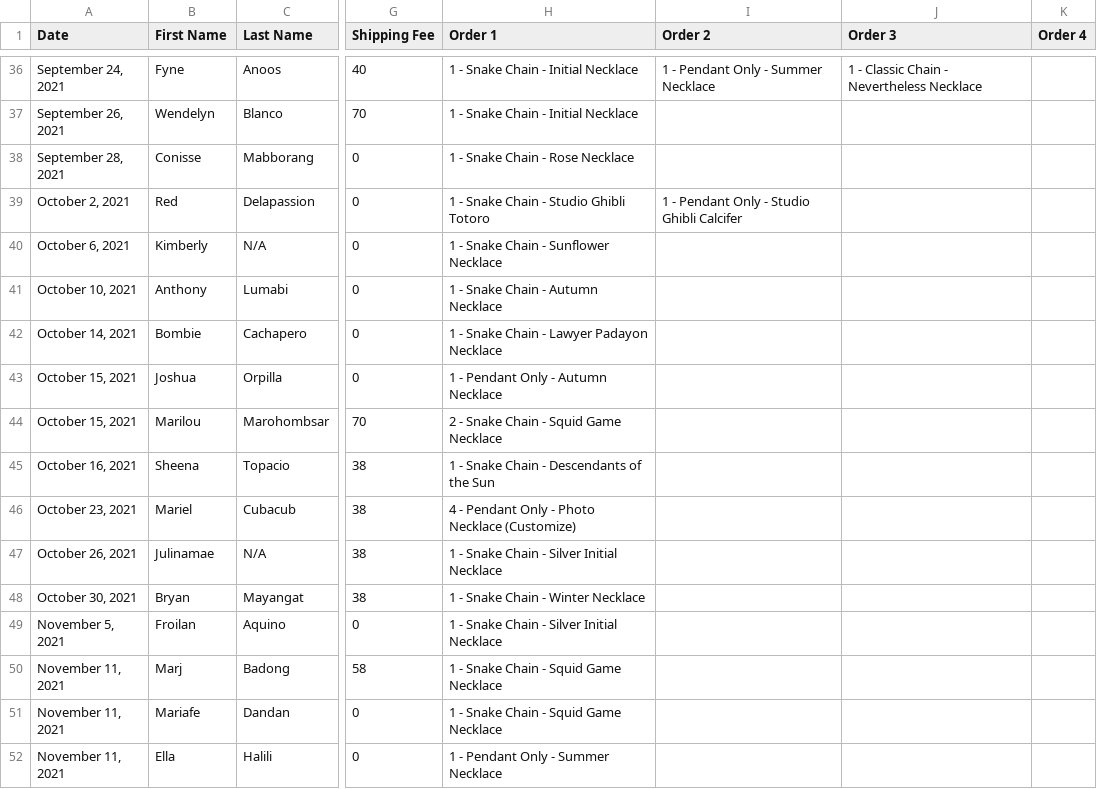
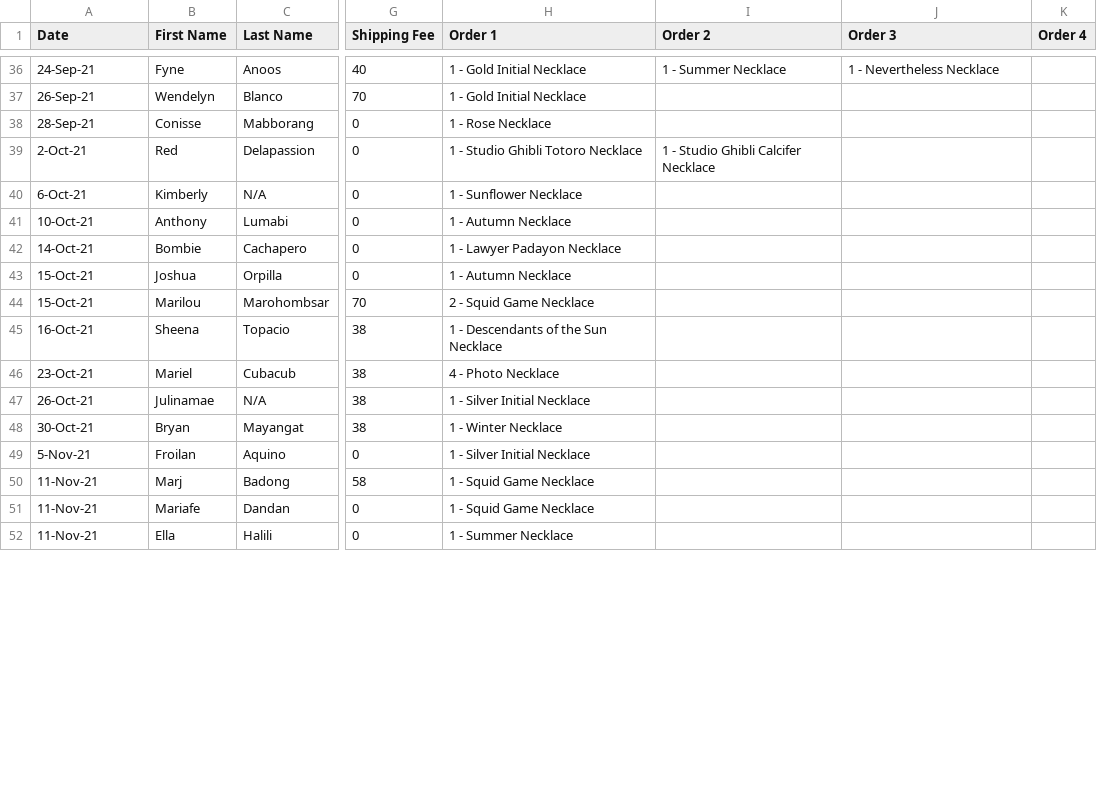
Before and after one commit to carieeeh/zarathelle-analysis, a CSV file: Zarathelle 2021 Orders Dataset V1 - Cleaned Data.csv, drawn as a sheet; only a part is shown, gaps mark what is left out; the diff covers the shown part only; the diff names each change by its address in the sheet, - before the commit and + after, or states it on an @@ line.

```diff
--- a/Zarathelle 2021 Orders Dataset V1 - Cleaned Data.csv
+++ b/Zarathelle 2021 Orders Dataset V1 - Cleaned Data.csv
-A36 (Date): September 24, 2021
+A36 (Date): 24-Sep-21
-H36:H37 (Order 1): 1 - Snake Chain - Initial Necklace
+H36:H37 (Order 1): 1 - Gold Initial Necklace
-I36 (Order 2): 1 - Pendant Only - Summer Necklace
+I36 (Order 2): 1 - Summer Necklace
-J36 (Order 3): 1 - Classic Chain - Nevertheless Necklace
+J36 (Order 3): 1 - Nevertheless Necklace
-A37 (Date): September 26, 2021
+A37 (Date): 26-Sep-21
-A38 (Date): September 28, 2021
+A38 (Date): 28-Sep-21
-H38 (Order 1): 1 - Snake Chain - Rose Necklace
+H38 (Order 1): 1 - Rose Necklace
-A39 (Date): October 2, 2021
+A39 (Date): 2-Oct-21
-H39 (Order 1): 1 - Snake Chain - Studio Ghibli Totoro
+H39 (Order 1): 1 - Studio Ghibli Totoro Necklace
-I39 (Order 2): 1 - Pendant Only - Studio Ghibli Calcifer
+I39 (Order 2): 1 - Studio Ghibli Calcifer Necklace
-A40 (Date): October 6, 2021
+A40 (Date): 6-Oct-21
-H40 (Order 1): 1 - Snake Chain - Sunflower Necklace
+H40 (Order 1): 1 - Sunflower Necklace
-A41 (Date): October 10, 2021
+A41 (Date): 10-Oct-21
-H41 (Order 1): 1 - Snake Chain - Autumn Necklace
+H41 (Order 1): 1 - Autumn Necklace
-A42 (Date): October 14, 2021
+A42 (Date): 14-Oct-21
-H42 (Order 1): 1 - Snake Chain - Lawyer Padayon Necklace
+H42 (Order 1): 1 - Lawyer Padayon Necklace
-A43:A44 (Date): October 15, 2021
+A43:A44 (Date): 15-Oct-21
-H43 (Order 1): 1 - Pendant Only - Autumn Necklace
+H43 (Order 1): 1 - Autumn Necklace
-H44 (Order 1): 2 - Snake Chain - Squid Game Necklace
+H44 (Order 1): 2 - Squid Game Necklace
-A45 (Date): October 16, 2021
+A45 (Date): 16-Oct-21
-H45 (Order 1): 1 - Snake Chain - Descendants of the Sun
+H45 (Order 1): 1 - Descendants of the Sun Necklace
-A46 (Date): October 23, 2021
+A46 (Date): 23-Oct-21
-H46 (Order 1): 4 - Pendant Only - Photo Necklace (Customize)
+H46 (Order 1): 4 - Photo Necklace
-A47 (Date): October 26, 2021
+A47 (Date): 26-Oct-21
-H47 (Order 1): 1 - Snake Chain - Silver Initial Necklace
+H47 (Order 1): 1 - Silver Initial Necklace
-A48 (Date): October 30, 2021
+A48 (Date): 30-Oct-21
-H48 (Order 1): 1 - Snake Chain - Winter Necklace
+H48 (Order 1): 1 - Winter Necklace
-A49 (Date): November 5, 2021
+A49 (Date): 5-Nov-21
-H49 (Order 1): 1 - Snake Chain - Silver Initial Necklace
+H49 (Order 1): 1 - Silver Initial Necklace
-A50:A52 (Date): November 11, 2021
+A50:A52 (Date): 11-Nov-21
-H50:H51 (Order 1): 1 - Snake Chain - Squid Game Necklace
+H50:H51 (Order 1): 1 - Squid Game Necklace
-H52 (Order 1): 1 - Pendant Only - Summer Necklace
+H52 (Order 1): 1 - Summer Necklace
```
Also changed, not shown: 124 edited cells elsewhere in this file.
